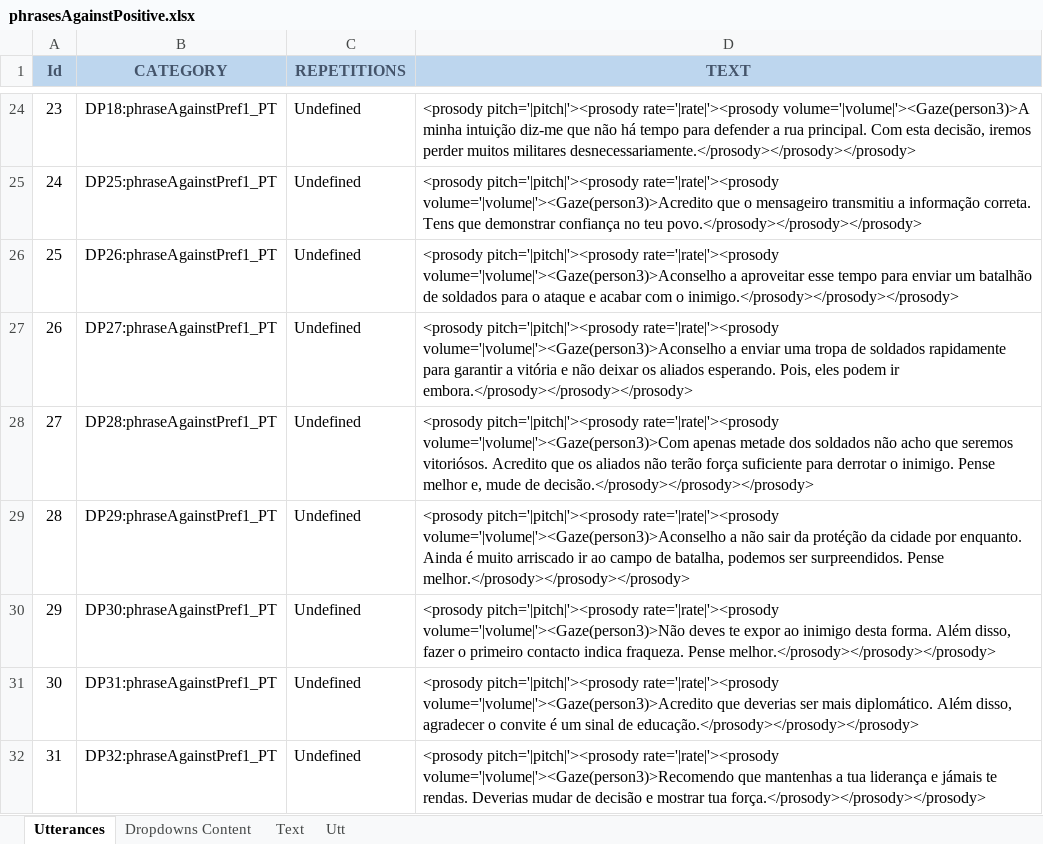
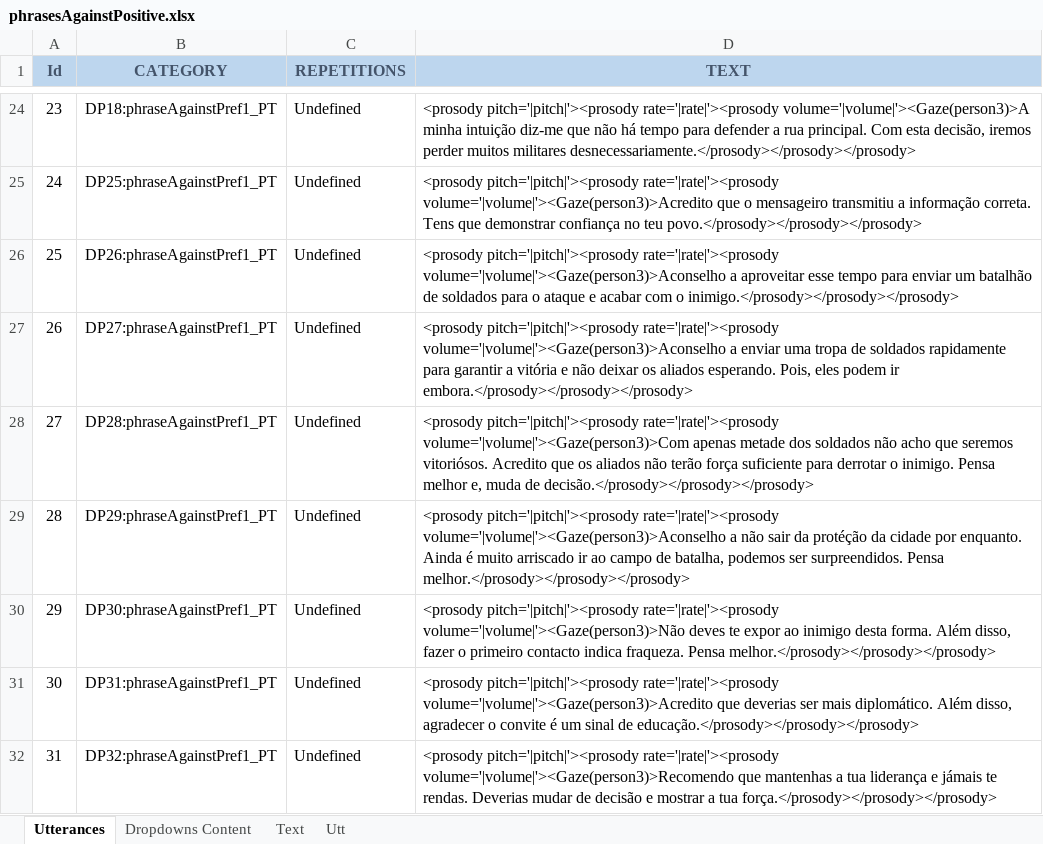
Before and after one commit to MariaJoseF/Storytelling_SR, an Excel workbook: SOP/Utterances/phrasesAgainstPositive.xlsx, sheet Utterances, drawn as a sheet; only a part is shown, gaps mark what is left out; values as stored, in another font and other column widths than the file's, no borders; table styles not drawn; the diff covers the shown part only; the diff names each change by its address in the sheet, - before the commit and + after, or states it on an @@ line.

Commit message:
Fix utterances

```diff
--- a/SOP/Utterances/phrasesAgainstPositive.xlsx (sheet Utterances)
+++ b/SOP/Utterances/phrasesAgainstPositive.xlsx (sheet Utterances)
-D28 (TEXT): …o inimigo. Pense melhor e, mude de decisão.</prosody></prosody></prosody>
+D28 (TEXT): …o inimigo. Pensa melhor e, muda de decisão.</prosody></prosody></prosody>
-D29 (TEXT): …ser surpreendidos. Pense melhor.</prosody></prosody></prosody>
+D29 (TEXT): …ser surpreendidos. Pensa melhor.</prosody></prosody></prosody>
-D30 (TEXT): …indica fraqueza. Pense melhor.</prosody></prosody></prosody>
+D30 (TEXT): …indica fraqueza. Pensa melhor.</prosody></prosody></prosody>
-D32 (TEXT): …e mostrar tua força.</prosody></prosody></prosody>
+D32 (TEXT): …e mostrar a tua força.</prosody></prosody></prosody>
```
Also changed, not shown: 19 edited cells elsewhere in this sheet, sheet Text.
